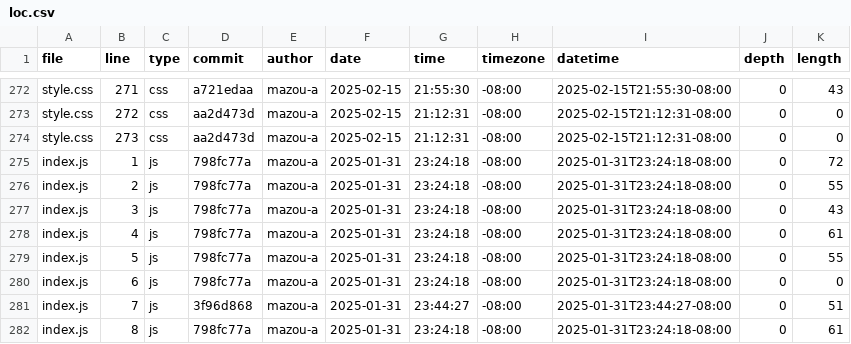
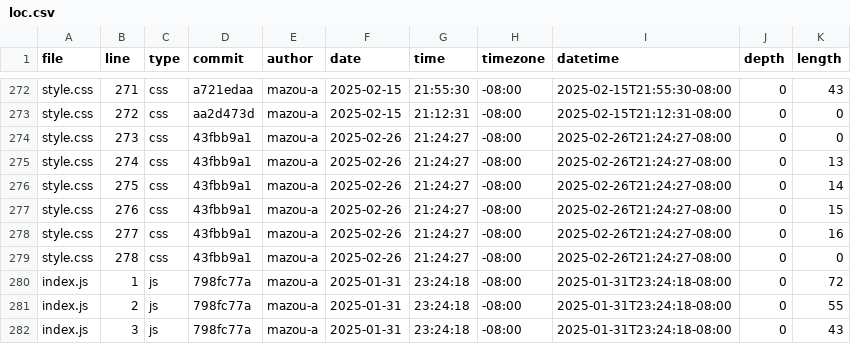
Before and after one commit to mazou-a/portfolio, a CSV file: meta/loc.csv, drawn as a sheet; only a part is shown, gaps mark what is left out; the shorter side is filled out with more unchanged rows; the diff covers the shown part only.

```diff
--- a/meta/loc.csv
+++ b/meta/loc.csv
@@ -273,3 +273,8 @@ style.css,271,css,a721edaa,mazou-a,2025-02-15,21:55:30,-08:00,2025-02-15T21:55:3
 style.css,272,css,aa2d473d,mazou-a,2025-02-15,21:12:31,-08:00,2025-02-15T21:12:31-08:00,0,0
-style.css,273,css,aa2d473d,mazou-a,2025-02-15,21:12:31,-08:00,2025-02-15T21:12:31-08:00,0,0
+style.css,273,css,43fbb9a1,mazou-a,2025-02-26,21:24:27,-08:00,2025-02-26T21:24:27-08:00,0,0
+style.css,274,css,43fbb9a1,mazou-a,2025-02-26,21:24:27,-08:00,2025-02-26T21:24:27-08:00,0,13
+style.css,275,css,43fbb9a1,mazou-a,2025-02-26,21:24:27,-08:00,2025-02-26T21:24:27-08:00,0,14
+style.css,276,css,43fbb9a1,mazou-a,2025-02-26,21:24:27,-08:00,2025-02-26T21:24:27-08:00,0,15
+style.css,277,css,43fbb9a1,mazou-a,2025-02-26,21:24:27,-08:00,2025-02-26T21:24:27-08:00,0,16
+style.css,278,css,43fbb9a1,mazou-a,2025-02-26,21:24:27,-08:00,2025-02-26T21:24:27-08:00,0,0
 index.js,1,js,798fc77a,mazou-a,2025-01-31,23:24:18,-08:00,2025-01-31T23:24:18-08:00,0,72
```
Also changed, not shown: 1 added row and 29 edited cells elsewhere in this file.
